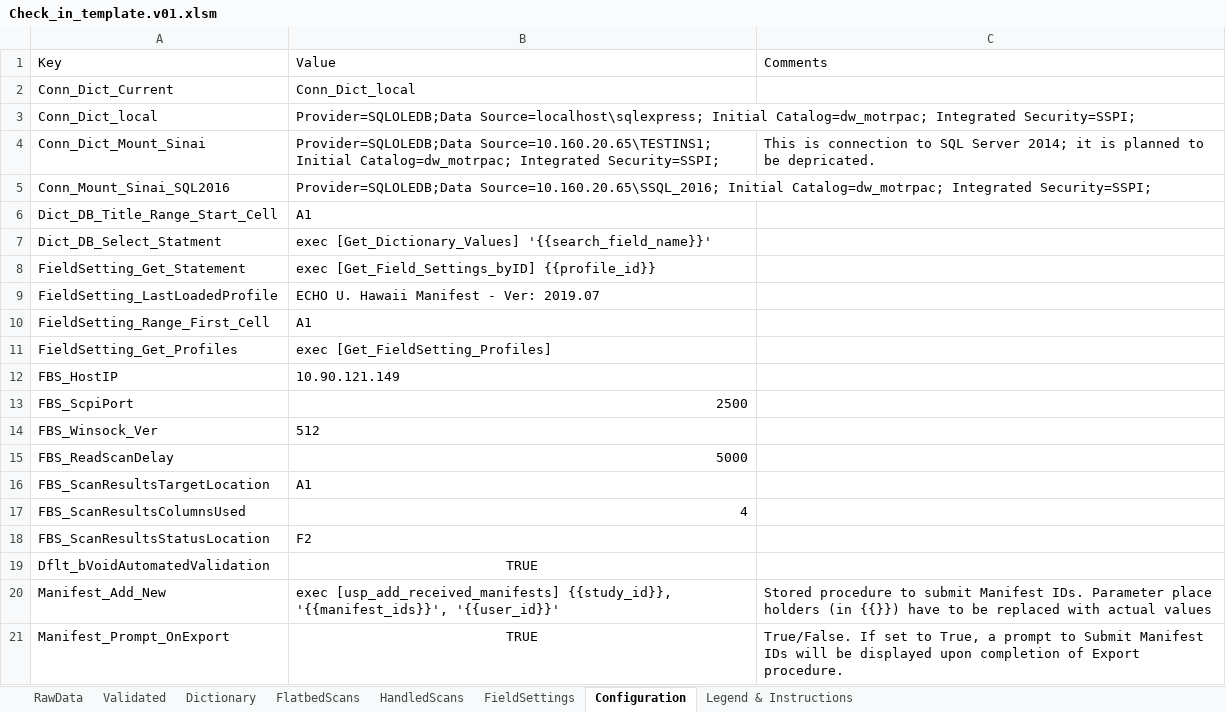
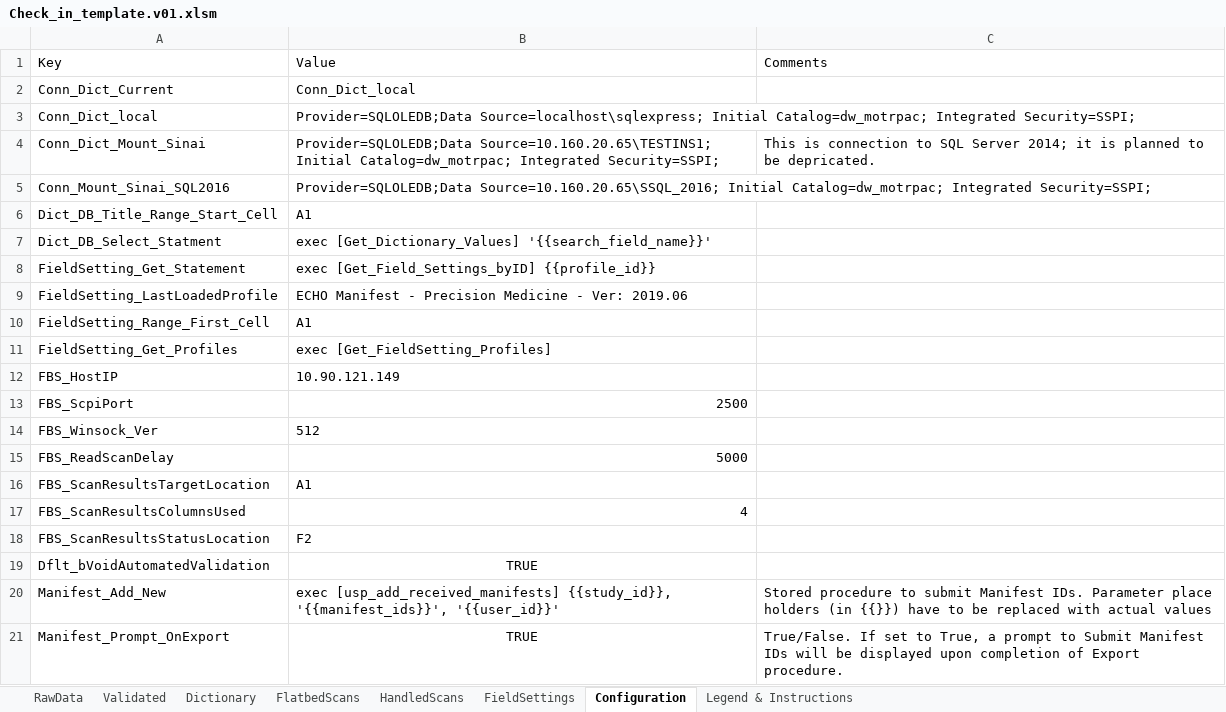
Before and after one commit to stasrira/Mount_Sinai_Mater_Import_Template, an Excel workbook: Check_in_template.v01.xlsm, sheet Configuration, drawn as a sheet; values as stored, in another font and other column widths than the file's, no borders; the diff names each change by its address in the sheet, - before the commit and + after, or states it on an @@ line.

```diff
--- a/Check_in_template.v01.xlsm (sheet Configuration)
+++ b/Check_in_template.v01.xlsm (sheet Configuration)
-B9: ECHO U. Hawaii Manifest - Ver: 2019.07
+B9: ECHO Manifest - Precision Medicine - Ver: 2019.06
```
Also changed, not shown: sheet Validated, sheet RawData, sheet FieldSettings, sheet HandledScans, 6 other files.
